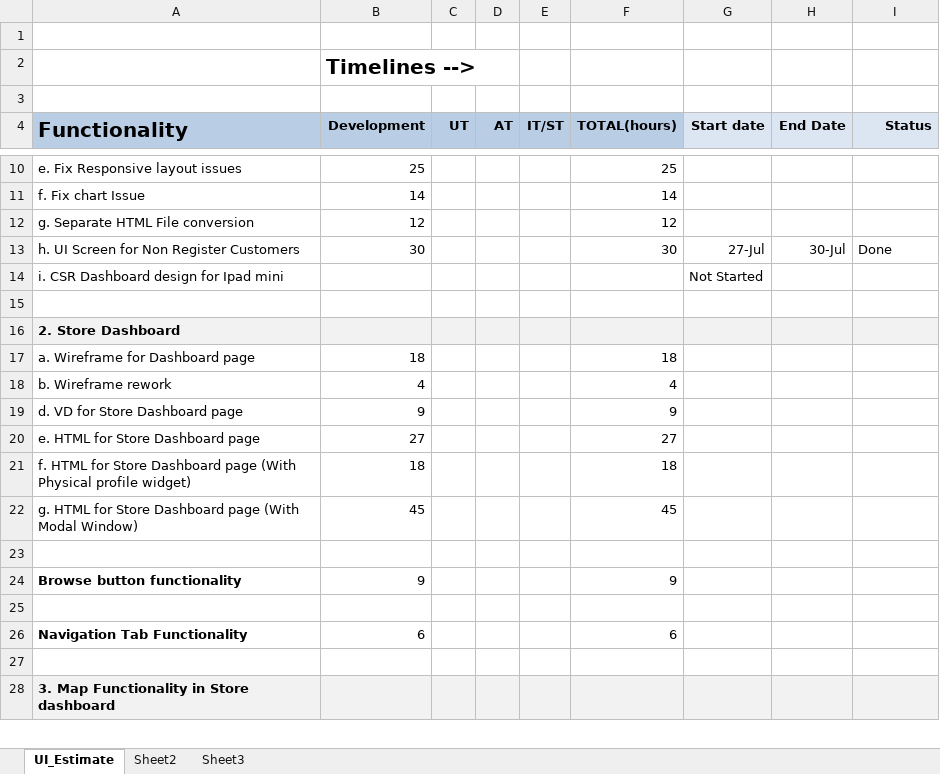
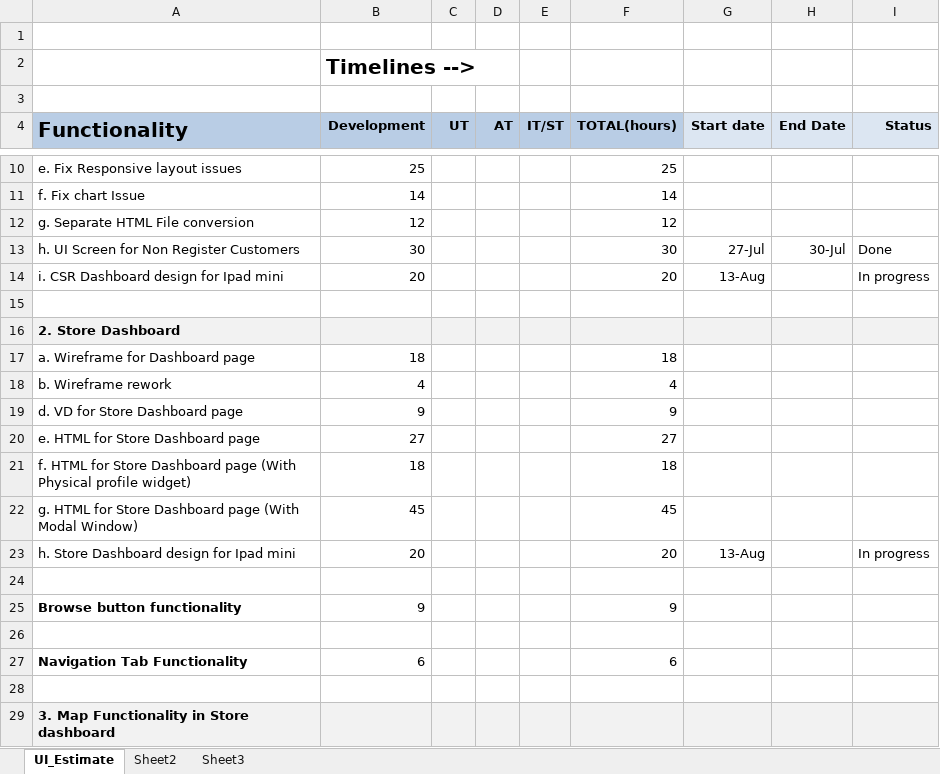
Before and after one commit to kishor-chockalingam/PRY-CC, an Excel workbook: docs/bio metric integration estimation/UI_Timelines.xlsx, sheet UI_Estimate, drawn as a sheet; only a part is shown, gaps mark what is left out; values as stored, in another font and other column widths than the file's, no borders; the diff names each change by its address in the sheet, - before the commit and + after, or states it on an @@ line.

Commit message:
UI Timesheet
UI Timesheet

```diff
--- a/docs/bio metric integration estimation/UI_Timelines.xlsx (sheet UI_Estimate)
+++ b/docs/bio metric integration estimation/UI_Timelines.xlsx (sheet UI_Estimate)
-B14 (Development): (empty)
+B14 (Development): 20
-F14 (TOTAL(hours)): (empty)
+F14 (TOTAL(hours)): 20
-G14 (Start date): Not Started
+G14 (Start date): 13-Aug
-I14 (Status): (empty)
+I14 (Status): In progress
+row 23: h. Store Dashboard design for Ipad mini | 20 |  |  |  | 20 | 13-Aug |  | In progress
```
